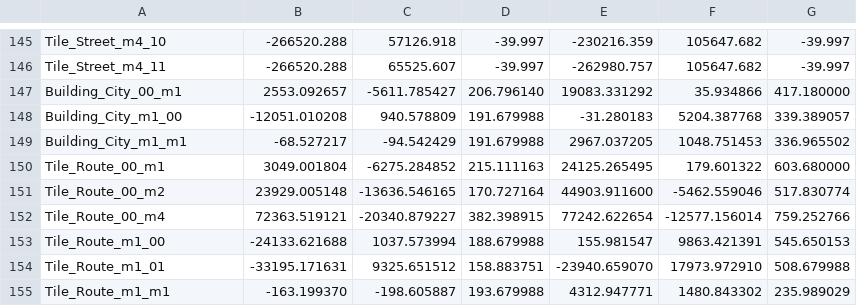
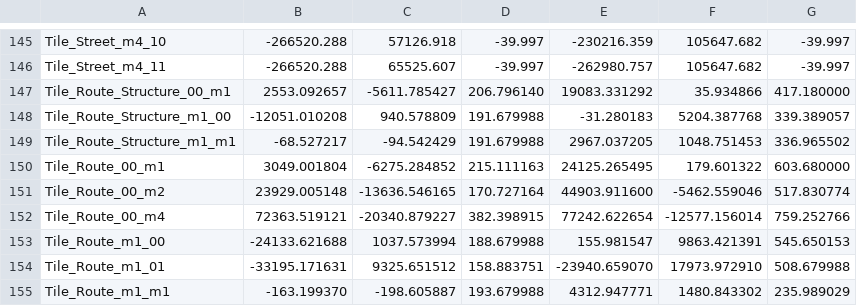
Before and after one commit to Vineet-Vinod/Formula-Forge, a CSV file: Content/Generated/Jeddah/Data/render_tiles.csv, drawn as a sheet; only a part is shown, gaps mark what is left out.

Commit message:
fix: keep Jeddah pit overlay assets separate from buildings

```diff
--- a/Content/Generated/Jeddah/Data/render_tiles.csv
+++ b/Content/Generated/Jeddah/Data/render_tiles.csv
@@ -146,5 +146,5 @@ Tile_Street_m4_10,-266520.288,57126.918,-39.997,-230216.359,105647.682,-39.997
 Tile_Street_m4_11,-266520.288,65525.607,-39.997,-262980.757,105647.682,-39.997
-Building_City_00_m1,2553.092657,-5611.785427,206.796140,19083.331292,35.934866,417.180000
-Building_City_m1_00,-12051.010208,940.578809,191.679988,-31.280183,5204.387768,339.389057
-Building_City_m1_m1,-68.527217,-94.542429,191.679988,2967.037205,1048.751453,336.965502
+Tile_Route_Structure_00_m1,2553.092657,-5611.785427,206.796140,19083.331292,35.934866,417.180000
+Tile_Route_Structure_m1_00,-12051.010208,940.578809,191.679988,-31.280183,5204.387768,339.389057
+Tile_Route_Structure_m1_m1,-68.527217,-94.542429,191.679988,2967.037205,1048.751453,336.965502
 Tile_Route_00_m1,3049.001804,-6275.284852,215.111163,24125.265495,179.601322,603.680000
```
Also changed, not shown: 21 other files.
